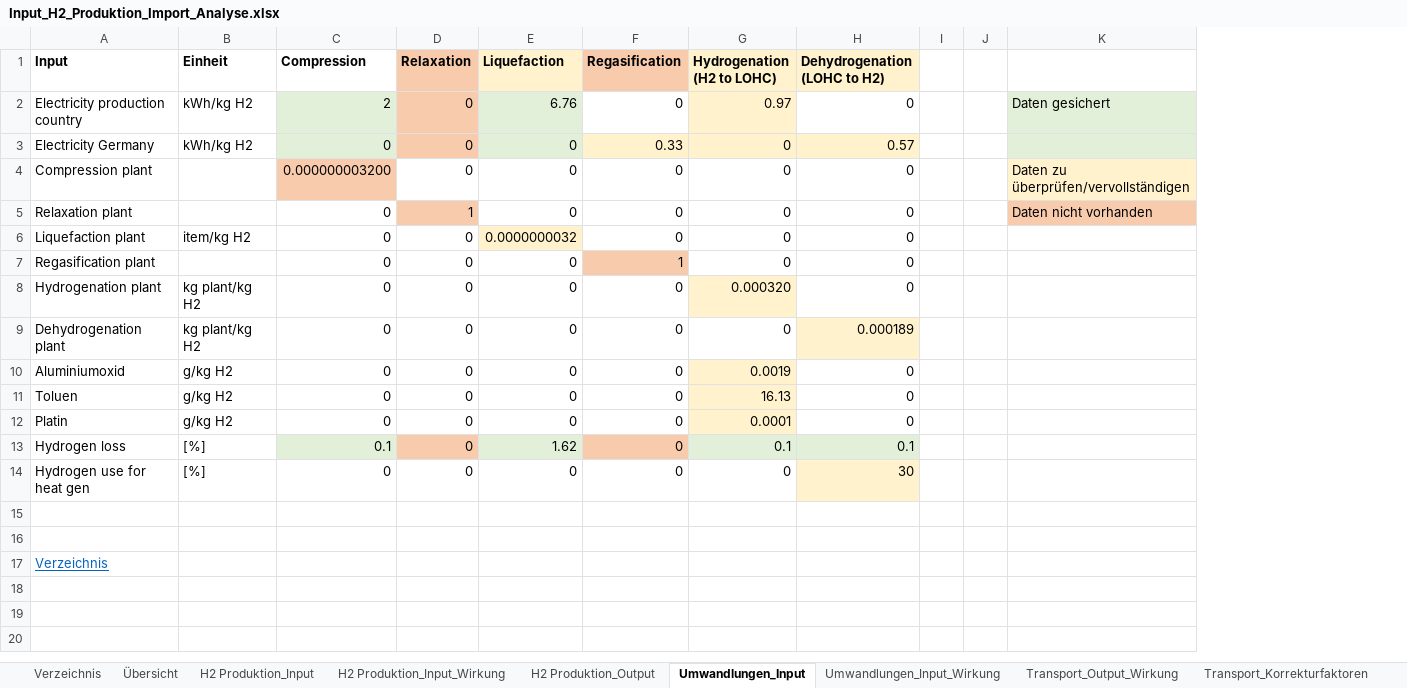
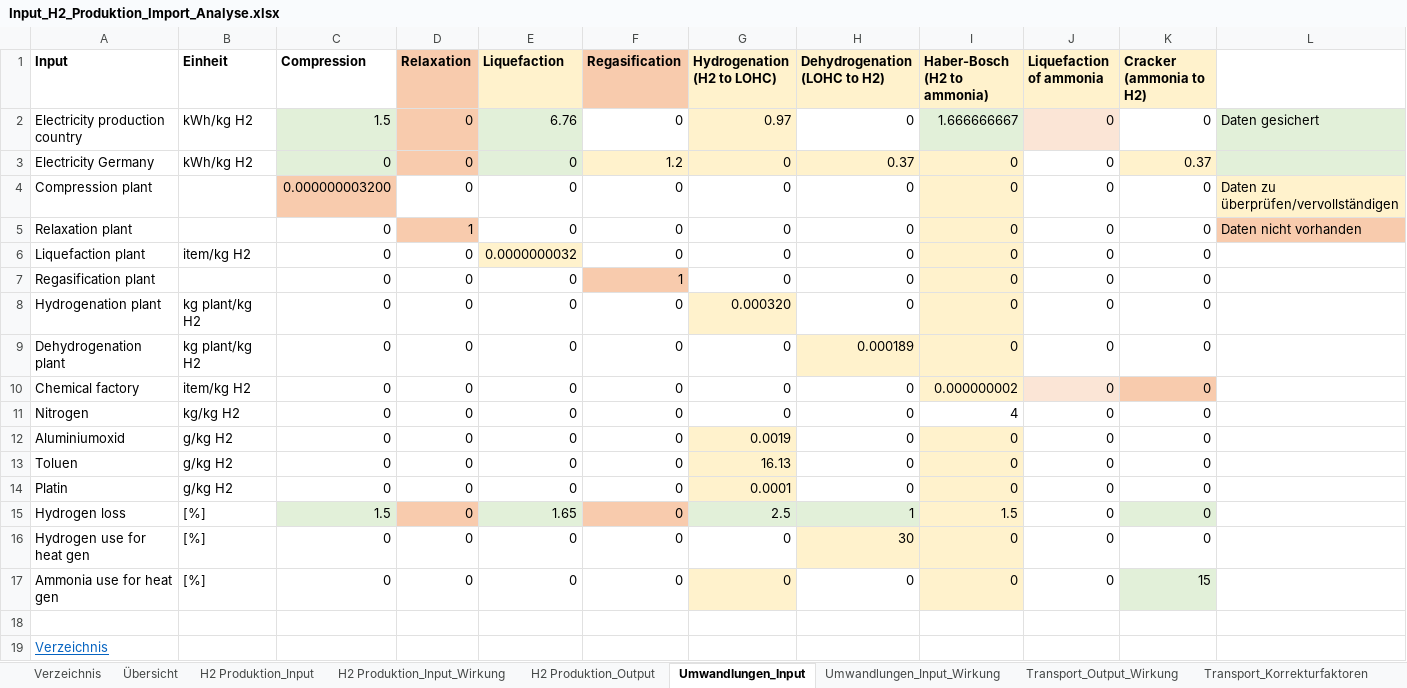
Before and after one commit to FCN-ESE/H2LCA, an Excel workbook: assets/excel/Input_H2_Produktion_Import_Analyse.xlsx, sheet Umwandlungen_Input, drawn as a sheet; values as stored, in another font and other column widths than the file's, no borders; charts and pictures not drawn; removed rows and columns are numbered as before the commit, all else as after; the diff names each change by its address in the sheet, - before the commit and + after, or states it on an @@ line.

```diff
--- a/assets/excel/Input_H2_Produktion_Import_Analyse.xlsx (sheet Umwandlungen_Input)
+++ b/assets/excel/Input_H2_Produktion_Import_Analyse.xlsx (sheet Umwandlungen_Input)
-column I, empty
-column J, empty
+column I (Haber-Bosch (H2 to ammonia)), rows 2-9: 1.666666667 | 0 | 0 | 0 | 0 | 0 | 0 | 0; rows 12-17: 0 | 0 | 0 | 1.5 | 0 | 0
+column J (Liquefaction of ammonia), rows 2-9: all 0; rows 12-17: all 0
+column K (Cracker (ammonia to H2)), rows 2-9: 0 | 0.37 | 0 | 0 | 0 | 0 | 0 | 0; rows 12-17: 0 | 0 | 0 | 0 | 0 | 15
-C2 (Compression): 2
+C2 (Compression): 1.5
-F3 (Regasification): 0.33
+F3 (Regasification): 1.2
-H3 (Dehydrogenation (LOHC to H2)): 0.57
+H3 (Dehydrogenation (LOHC to H2)): 0.37
+row 10: Chemical factory | item/kg H2 | 0 | 0 | 0 | 0 | 0 | 0 | 0.000000002 | 0 | 0
+row 11: Nitrogen | kg/kg H2 | 0 | 0 | 0 | 0 | 0 | 0 | 4 | 0 | 0
-C15 (Compression): 0.1
+C15 (Compression): 1.5
-E15 (Liquefaction): 1.62
+E15 (Liquefaction): 1.65
-G15 (Hydrogenation (H2 to LOHC)): 0.1
+G15 (Hydrogenation (H2 to LOHC)): 2.5
-H15 (Dehydrogenation (LOHC to H2)): 0.1
+H15 (Dehydrogenation (LOHC to H2)): 1
-row 17: (empty)
+row 17: Ammonia use for heat gen | [%] | 0 | 0 | 0 | 0 | 0 | 0 | 0 | 0 | 15
-G17 fill: none
+G17 fill: #FFF2CC
```
Also changed, not shown: sheet OpenLCA Ergebnisse, sheet GWP_Strom, sheet Strommix_Regionen, sheet GWP_Rohstoffe_Regionen, sheet Umrechnungsparameter, sheet Entfernungen, 6 more sheets, other sheet tabs, formulas that keep their value, charts or pictures, 2 other files.
